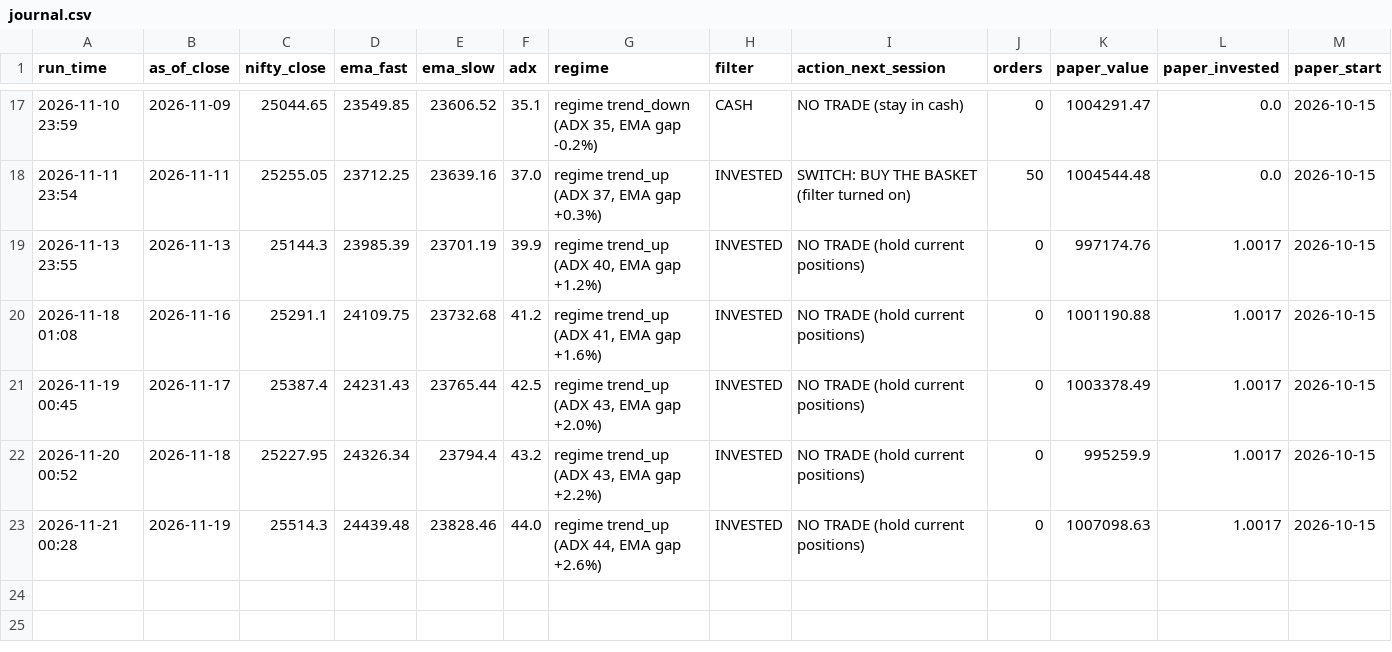
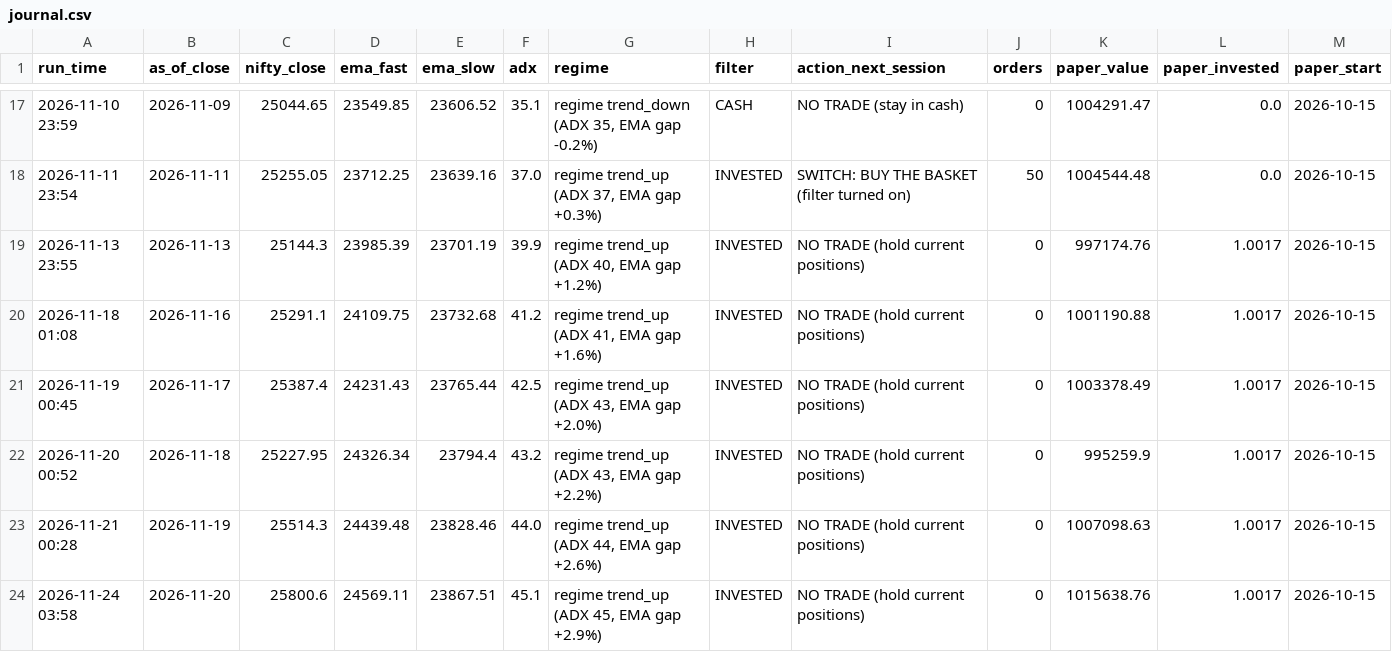
Before and after one commit to harshiljain123456/trading_agents, a CSV file: paper/journal.csv, drawn as a sheet; only a part is shown, gaps mark what is left out.

```diff
--- a/paper/journal.csv
+++ b/paper/journal.csv
@@ -23 +23,2 @@ run_time,as_of_close,nifty_close,ema_fast,ema_slow,adx,regime,filter,action_next
 2026-11-21 00:28,2026-11-19,25514.3,24439.48,23828.46,44.0,"regime trend_up (ADX 44, EMA gap +2.6%)",INVESTED,NO TRADE (hold current positions),0,1007098.63,1.0017,2026-10-15
+2026-11-24 03:58,2026-11-20,25800.6,24569.11,23867.51,45.1,"regime trend_up (ADX 45, EMA gap +2.9%)",INVESTED,NO TRADE (hold current positions),0,1015638.76,1.0017,2026-10-15
```
Also changed, not shown: 3 other files.
